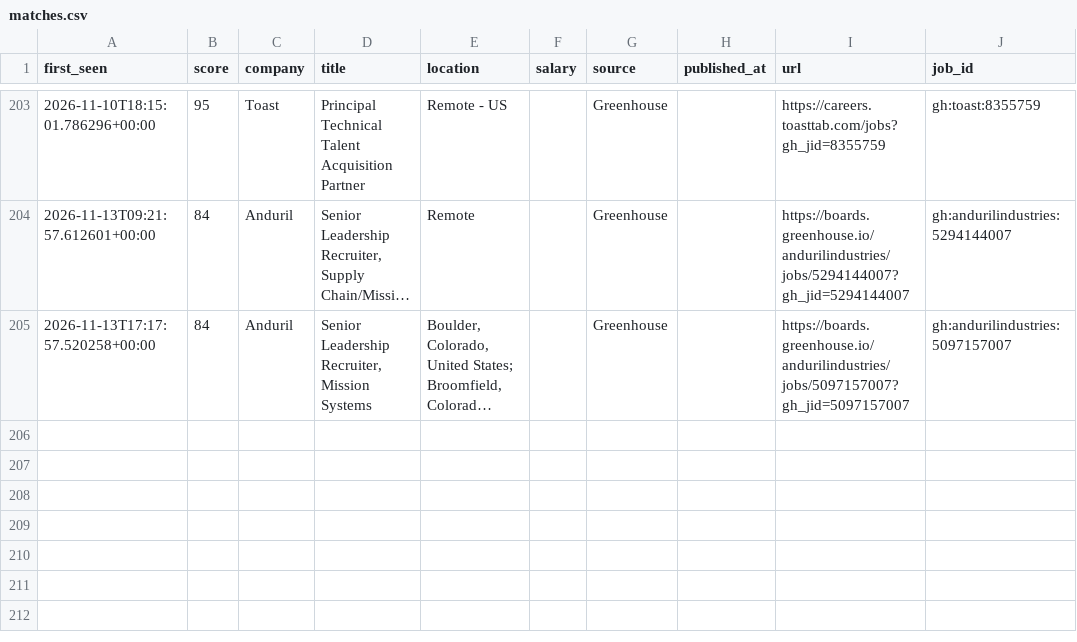
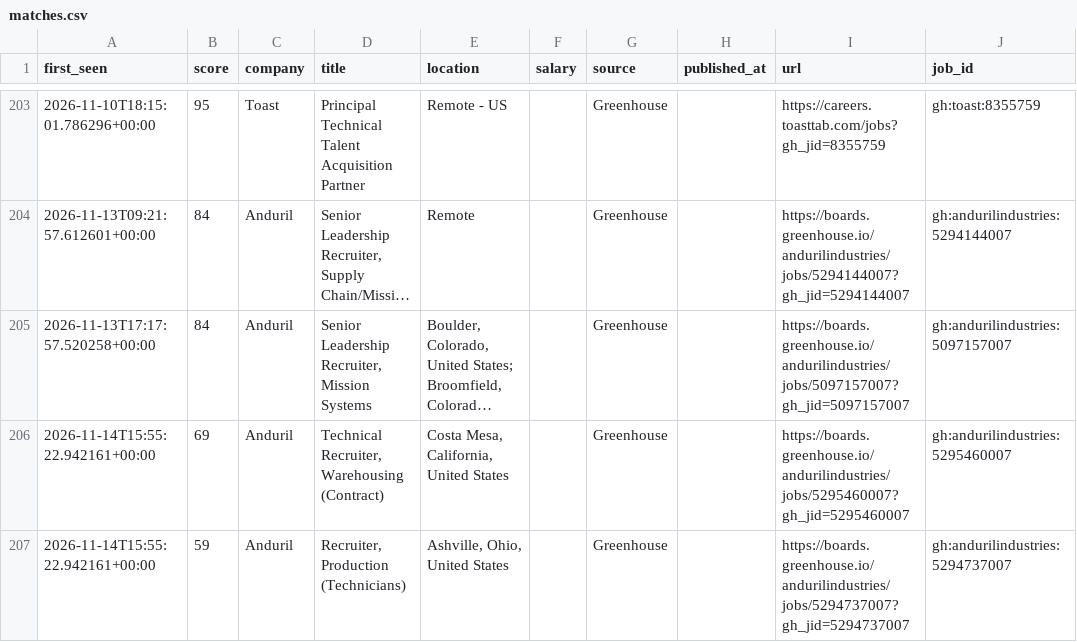
Before and after one commit to thecgraham-cpu/ta-job-radar, a CSV file: data/matches.csv, drawn as a sheet; only a part is shown, gaps mark what is left out; long unchanged cells end in …; the diff names each change by its address in the sheet, - before the commit and + after, or states it on an @@ line.

```diff
--- a/data/matches.csv
+++ b/data/matches.csv
+row 206: 2026-11-14T15:55:22.942161+00:00 | 69 | Anduril | Technical Recruiter, Warehousing (Contract) | Costa Mesa, California, United States |  | Greenhouse |  | https://boards.greenhouse.io/andurilindustries/jobs/5295460007?gh_jid=5295460007 | gh:andurilindustries:5295460007
+row 207: 2026-11-14T15:55:22.942161+00:00 | 59 | Anduril | Recruiter, Production (Technicians) | Ashville, Ohio, United States |  | Greenhouse |  | https://boards.greenhouse.io/andurilindustries/jobs/5294737007?gh_jid=5294737007 | gh:andurilindustries:5294737007
```
Also changed, not shown: 2 other files.
